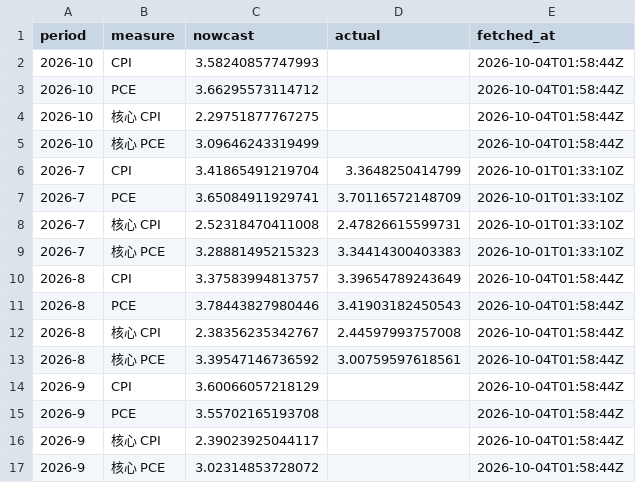
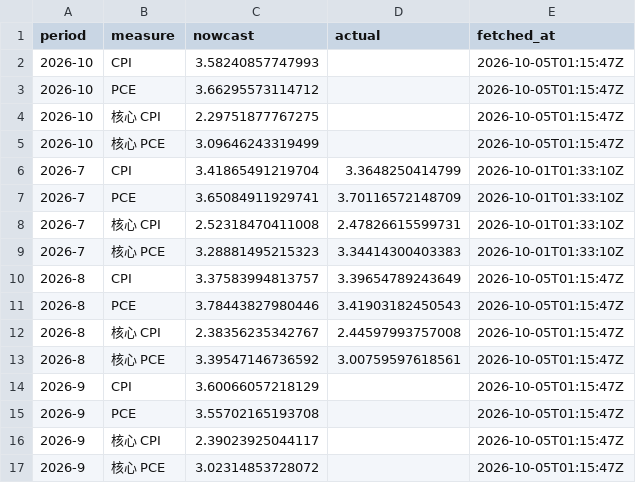
Before and after one commit to cool1990/Invest_Dashboard_V2, a CSV file: data/macro/nowcast.csv, drawn as a sheet.

```diff
--- a/data/macro/nowcast.csv
+++ b/data/macro/nowcast.csv
@@ -1,6 +1,6 @@
 period,measure,nowcast,actual,fetched_at
-2026-10,CPI,3.58240857747993,,2026-10-04T01:58:44Z
-2026-10,PCE,3.66295573114712,,2026-10-04T01:58:44Z
-2026-10,核心 CPI,2.29751877767275,,2026-10-04T01:58:44Z
-2026-10,核心 PCE,3.09646243319499,,2026-10-04T01:58:44Z
+2026-10,CPI,3.58240857747993,,2026-10-05T01:15:47Z
+2026-10,PCE,3.66295573114712,,2026-10-05T01:15:47Z
+2026-10,核心 CPI,2.29751877767275,,2026-10-05T01:15:47Z
+2026-10,核心 PCE,3.09646243319499,,2026-10-05T01:15:47Z
 2026-7,CPI,3.41865491219704,3.3648250414799,2026-10-01T01:33:10Z
@@ -9,9 +9,9 @@ period,measure,nowcast,actual,fetched_at
 2026-7,核心 PCE,3.28881495215323,3.34414300403383,2026-10-01T01:33:10Z
-2026-8,CPI,3.37583994813757,3.39654789243649,2026-10-04T01:58:44Z
-2026-8,PCE,3.78443827980446,3.41903182450543,2026-10-04T01:58:44Z
-2026-8,核心 CPI,2.38356235342767,2.44597993757008,2026-10-04T01:58:44Z
-2026-8,核心 PCE,3.39547146736592,3.00759597618561,2026-10-04T01:58:44Z
-2026-9,CPI,3.60066057218129,,2026-10-04T01:58:44Z
-2026-9,PCE,3.55702165193708,,2026-10-04T01:58:44Z
-2026-9,核心 CPI,2.39023925044117,,2026-10-04T01:58:44Z
-2026-9,核心 PCE,3.02314853728072,,2026-10-04T01:58:44Z
+2026-8,CPI,3.37583994813757,3.39654789243649,2026-10-05T01:15:47Z
+2026-8,PCE,3.78443827980446,3.41903182450543,2026-10-05T01:15:47Z
+2026-8,核心 CPI,2.38356235342767,2.44597993757008,2026-10-05T01:15:47Z
+2026-8,核心 PCE,3.39547146736592,3.00759597618561,2026-10-05T01:15:47Z
+2026-9,CPI,3.60066057218129,,2026-10-05T01:15:47Z
+2026-9,PCE,3.55702165193708,,2026-10-05T01:15:47Z
+2026-9,核心 CPI,2.39023925044117,,2026-10-05T01:15:47Z
+2026-9,核心 PCE,3.02314853728072,,2026-10-05T01:15:47Z
```
Also changed, not shown: data/raw/fred/DFEDTARL.csv, data/raw/fred/DFEDTARU.csv, 4 other files.
